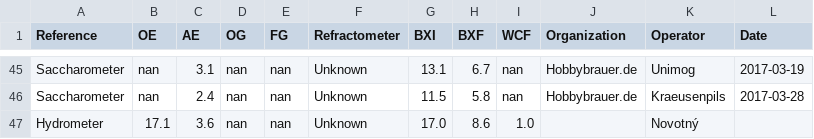
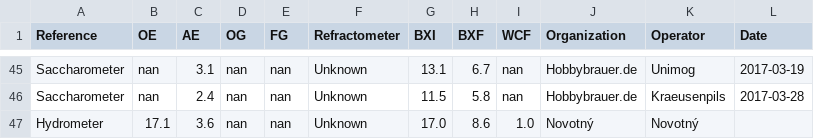
Before and after one commit to aschet/brauartikel, a CSV file: refraktometer/data.csv, drawn as a sheet; only a part is shown, gaps mark what is left out.

```diff
--- a/refraktometer/data.csv
+++ b/refraktometer/data.csv
@@ -46,2 +46,2 @@ Saccharometer,nan,3.1,nan,nan,Unknown,13.1,6.7,nan,Hobbybrauer.de,Unimog,2017-03
 Saccharometer,nan,2.4,nan,nan,Unknown,11.5,5.8,nan,Hobbybrauer.de,Kraeusenpils,2017-03-28
-Hydrometer,17.1,3.6,nan,nan,Unknown,17.0,8.6,1.0,,Novotný,
+Hydrometer,17.1,3.6,nan,nan,Unknown,17.0,8.6,1.0,Novotný,Novotný,
```
Also changed, not shown: 6 other files.
